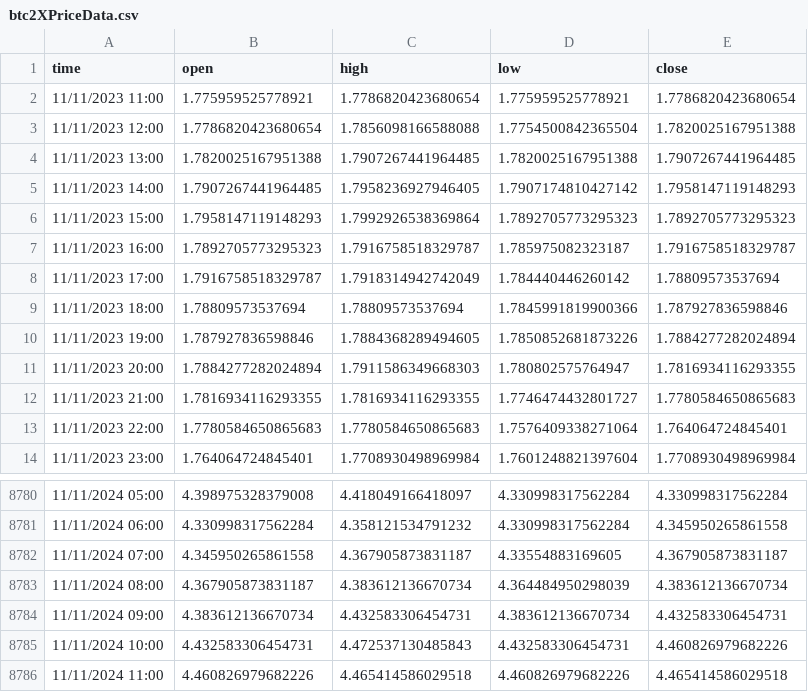
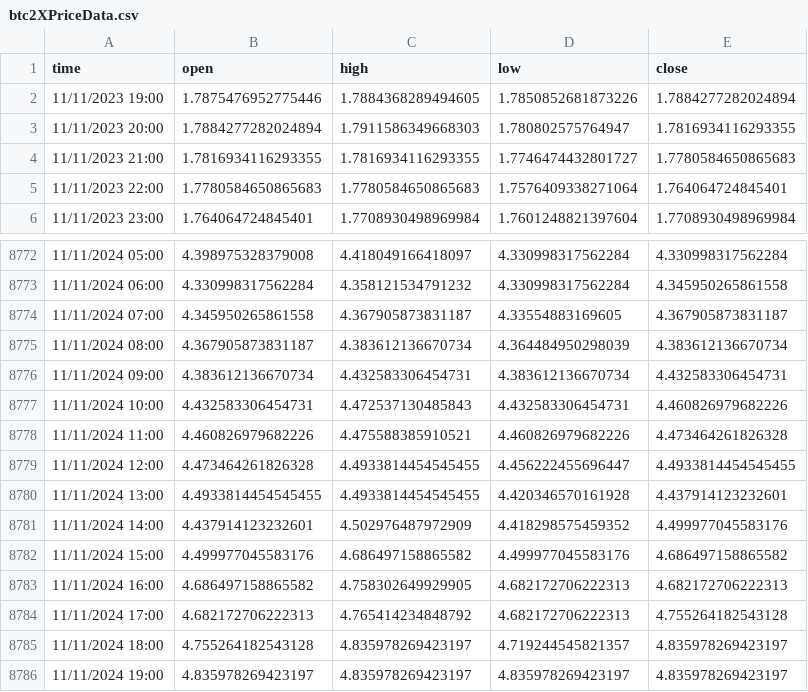
Before and after one commit to kewin30TRW/VanguardTRW, a CSV file: btc2XPriceData.csv, drawn as a sheet; only a part is shown, gaps mark what is left out.

```diff
--- a/btc2XPriceData.csv
+++ b/btc2XPriceData.csv
@@ -1,11 +1,3 @@
 time,open,high,low,close
-11/11/2023 11:00,1.775959525778921,1.7786820423680654,1.775959525778921,1.7786820423680654
-11/11/2023 12:00,1.7786820423680654,1.7856098166588088,1.7754500842365504,1.7820025167951388
-11/11/2023 13:00,1.7820025167951388,1.7907267441964485,1.7820025167951388,1.7907267441964485
-11/11/2023 14:00,1.7907267441964485,1.7958236927946405,1.7907174810427142,1.7958147119148293
-11/11/2023 15:00,1.7958147119148293,1.7992926538369864,1.7892705773295323,1.7892705773295323
-11/11/2023 16:00,1.7892705773295323,1.7916758518329787,1.785975082323187,1.7916758518329787
-11/11/2023 17:00,1.7916758518329787,1.7918314942742049,1.784440446260142,1.78809573537694
-11/11/2023 18:00,1.78809573537694,1.78809573537694,1.7845991819900366,1.787927836598846
-11/11/2023 19:00,1.787927836598846,1.7884368289494605,1.7850852681873226,1.7884277282024894
+11/11/2023 19:00,1.7875476952775446,1.7884368289494605,1.7850852681873226,1.7884277282024894
 11/11/2023 20:00,1.7884277282024894,1.7911586349668303,1.780802575764947,1.7816934116293355
@@ -8785,2 +8777,10 @@ time,open,high,low,close
 11/11/2024 10:00,4.432583306454731,4.472537130485843,4.432583306454731,4.460826979682226
-11/11/2024 11:00,4.460826979682226,4.465414586029518,4.460826979682226,4.465414586029518
+11/11/2024 11:00,4.460826979682226,4.475588385910521,4.460826979682226,4.473464261826328
+11/11/2024 12:00,4.473464261826328,4.4933814454545455,4.456222455696447,4.4933814454545455
+11/11/2024 13:00,4.4933814454545455,4.4933814454545455,4.420346570161928,4.437914123232601
+11/11/2024 14:00,4.437914123232601,4.502976487972909,4.418298575459352,4.499977045583176
+11/11/2024 15:00,4.499977045583176,4.686497158865582,4.499977045583176,4.686497158865582
+11/11/2024 16:00,4.686497158865582,4.758302649929905,4.682172706222313,4.682172706222313
+11/11/2024 17:00,4.682172706222313,4.765414234848792,4.682172706222313,4.755264182543128
+11/11/2024 18:00,4.755264182543128,4.835978269423197,4.719244545821357,4.835978269423197
+11/11/2024 19:00,4.835978269423197,4.835978269423197,4.835978269423197,4.835978269423197
```
Also changed, not shown: btc3XPriceData.csv, btc4XPriceData.csv, 32 other files.
